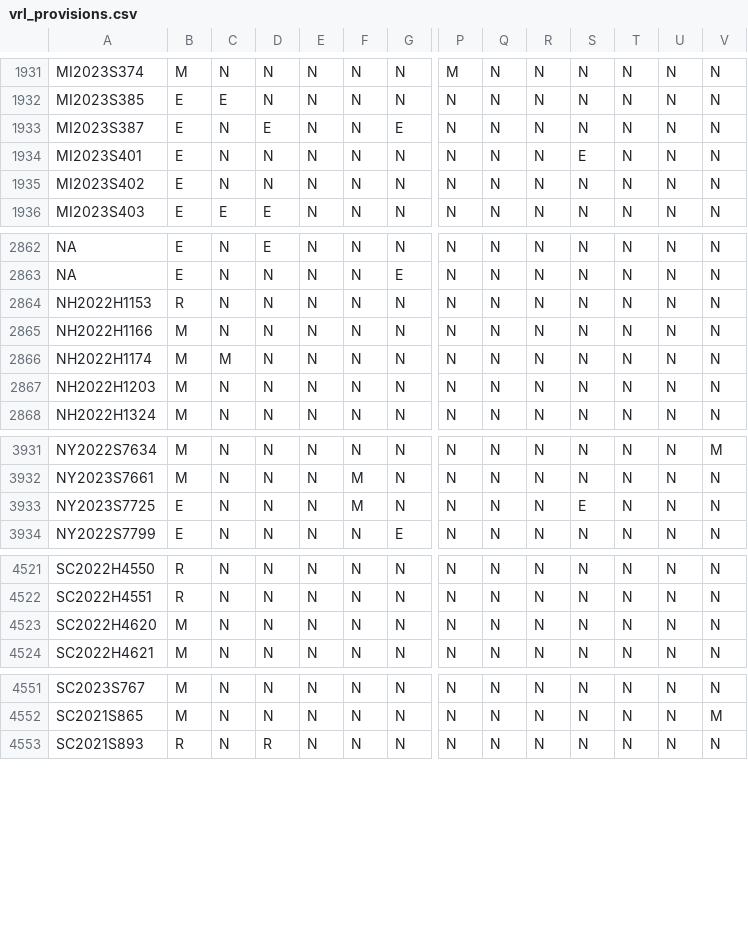
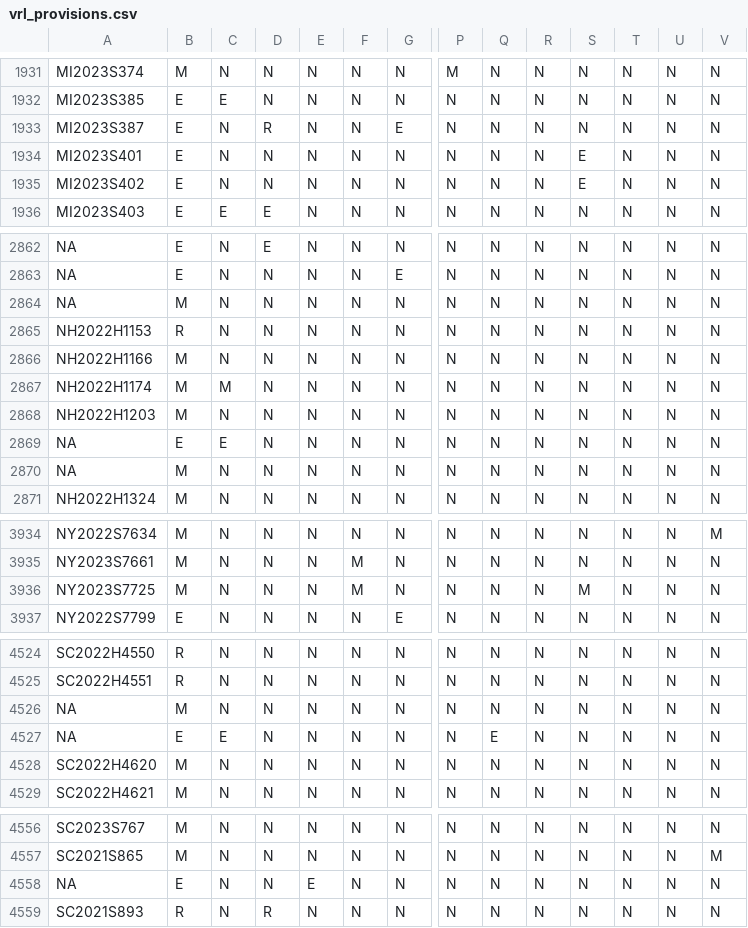
Before and after one commit to jloffredo2/state-elect-law-db, a CSV file: output/vrl_provisions.csv, drawn as a sheet; only a part is shown, gaps mark what is left out; addresses are those after the commit; rows hold the shown columns only; the diff covers the shown part only; the diff names each change by its address in the sheet, - before the commit and + after, or states it on an @@ line.

```diff
--- a/output/vrl_provisions.csv
+++ b/output/vrl_provisions.csv
-D1933: E
+D1933: R
-S1935: N
+S1935: E
+row 2864: NA | M | N | N | N | N | N | N | N | N | N | N | N | N
+row 2869: NA | E | E | N | N | N | N | N | N | N | N | N | N | N
+row 2870: NA | M | N | N | N | N | N | N | N | N | N | N | N | N
-B3936: E
+B3936: M
-S3936: E
+S3936: M
+row 4526: NA | M | N | N | N | N | N | N | N | N | N | N | N | N
+row 4527: NA | E | E | N | N | N | N | N | E | N | N | N | N | N
+row 4558: NA | E | N | N | E | N | N | N | N | N | N | N | N | N
```
Also changed, not shown: 2 moved rows and 16 edited cells elsewhere in this file, 4 other files.
